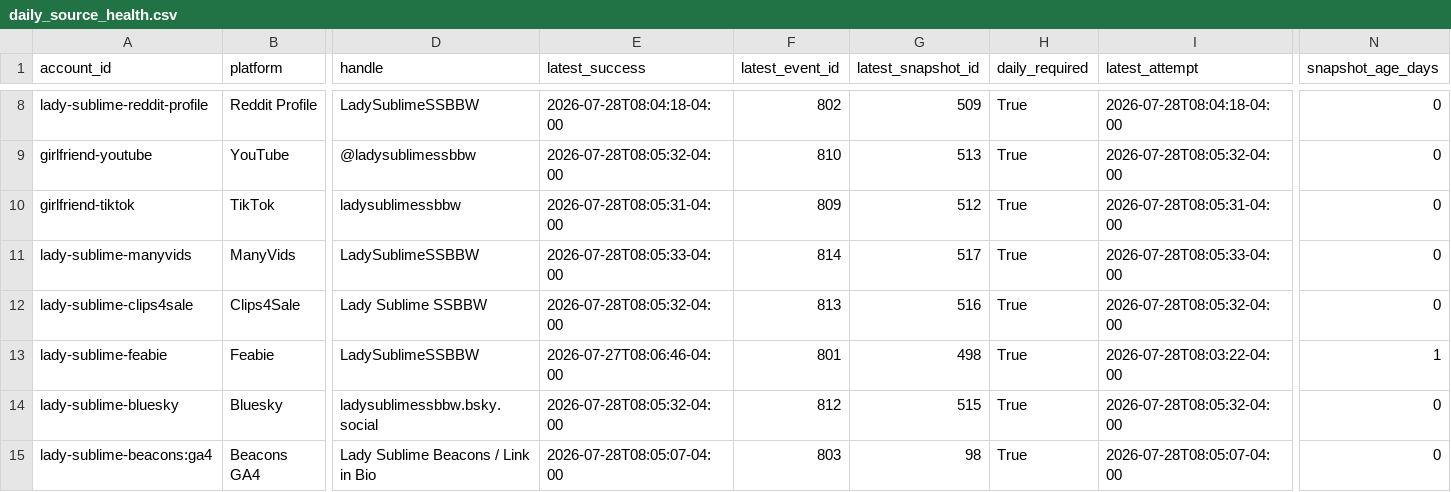
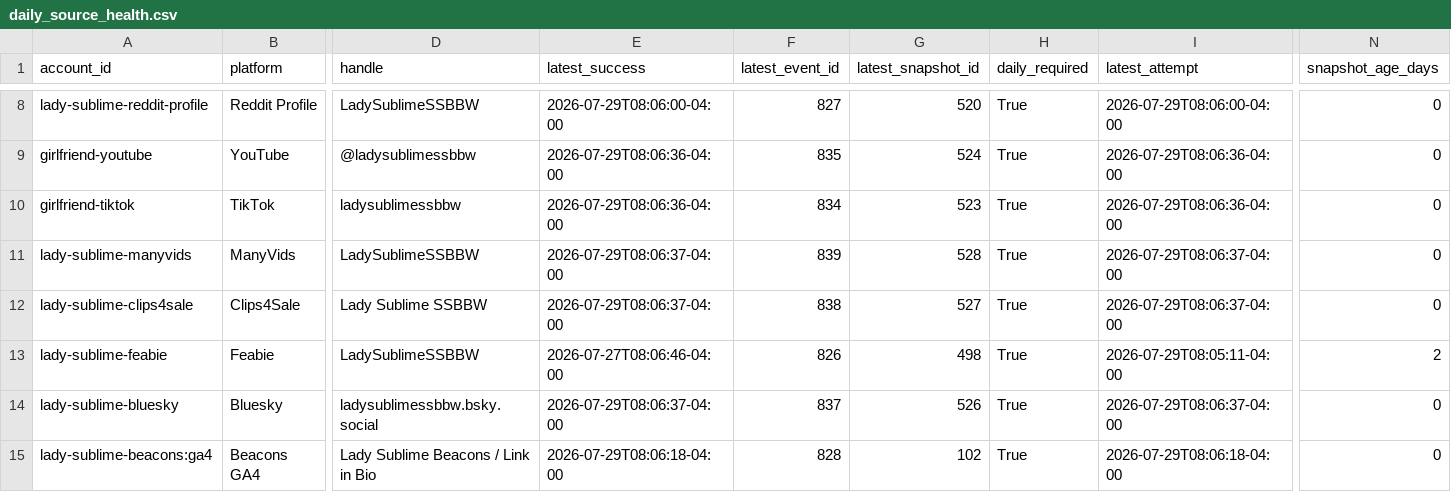
Before and after one commit to Trippaeon3/sublime-social-tracker-site, a CSV file: dashboard/data/daily_source_health.csv, drawn as a sheet; only a part is shown, gaps mark what is left out; the diff covers the shown part only; the diff names each change by its address in the sheet, - before the commit and + after, or states it on an @@ line.

```diff
--- a/dashboard/data/daily_source_health.csv
+++ b/dashboard/data/daily_source_health.csv
-E8 (latest_success): 2026-07-28T08:04:18-04:00
+E8 (latest_success): 2026-07-29T08:06:00-04:00
-F8 (latest_event_id): 802
+F8 (latest_event_id): 827
-G8 (latest_snapshot_id): 509
+G8 (latest_snapshot_id): 520
-I8 (latest_attempt): 2026-07-28T08:04:18-04:00
+I8 (latest_attempt): 2026-07-29T08:06:00-04:00
-E9 (latest_success): 2026-07-28T08:05:32-04:00
+E9 (latest_success): 2026-07-29T08:06:36-04:00
-F9 (latest_event_id): 810
+F9 (latest_event_id): 835
-G9 (latest_snapshot_id): 513
+G9 (latest_snapshot_id): 524
-I9 (latest_attempt): 2026-07-28T08:05:32-04:00
+I9 (latest_attempt): 2026-07-29T08:06:36-04:00
-E10 (latest_success): 2026-07-28T08:05:31-04:00
+E10 (latest_success): 2026-07-29T08:06:36-04:00
-F10 (latest_event_id): 809
+F10 (latest_event_id): 834
-G10 (latest_snapshot_id): 512
+G10 (latest_snapshot_id): 523
-I10 (latest_attempt): 2026-07-28T08:05:31-04:00
+I10 (latest_attempt): 2026-07-29T08:06:36-04:00
-E11 (latest_success): 2026-07-28T08:05:33-04:00
+E11 (latest_success): 2026-07-29T08:06:37-04:00
-F11 (latest_event_id): 814
+F11 (latest_event_id): 839
-G11 (latest_snapshot_id): 517
+G11 (latest_snapshot_id): 528
-I11 (latest_attempt): 2026-07-28T08:05:33-04:00
+I11 (latest_attempt): 2026-07-29T08:06:37-04:00
-E12 (latest_success): 2026-07-28T08:05:32-04:00
+E12 (latest_success): 2026-07-29T08:06:37-04:00
-F12 (latest_event_id): 813
+F12 (latest_event_id): 838
-G12 (latest_snapshot_id): 516
+G12 (latest_snapshot_id): 527
-I12 (latest_attempt): 2026-07-28T08:05:32-04:00
+I12 (latest_attempt): 2026-07-29T08:06:37-04:00
-F13 (latest_event_id): 801
+F13 (latest_event_id): 826
-I13 (latest_attempt): 2026-07-28T08:03:22-04:00
+I13 (latest_attempt): 2026-07-29T08:05:11-04:00
-N13 (snapshot_age_days): 1
+N13 (snapshot_age_days): 2
-E14 (latest_success): 2026-07-28T08:05:32-04:00
+E14 (latest_success): 2026-07-29T08:06:37-04:00
-F14 (latest_event_id): 812
+F14 (latest_event_id): 837
-G14 (latest_snapshot_id): 515
+G14 (latest_snapshot_id): 526
-I14 (latest_attempt): 2026-07-28T08:05:32-04:00
+I14 (latest_attempt): 2026-07-29T08:06:37-04:00
-E15 (latest_success): 2026-07-28T08:05:07-04:00
+E15 (latest_success): 2026-07-29T08:06:18-04:00
-F15 (latest_event_id): 803
+F15 (latest_event_id): 828
-G15 (latest_snapshot_id): 98
+G15 (latest_snapshot_id): 102
-I15 (latest_attempt): 2026-07-28T08:05:07-04:00
+I15 (latest_attempt): 2026-07-29T08:06:18-04:00
```
Also changed, not shown: 67 edited cells elsewhere in this file, dashboard/data/beacons_social.csv, dashboard/data/daily_history.csv, 12 other files.
